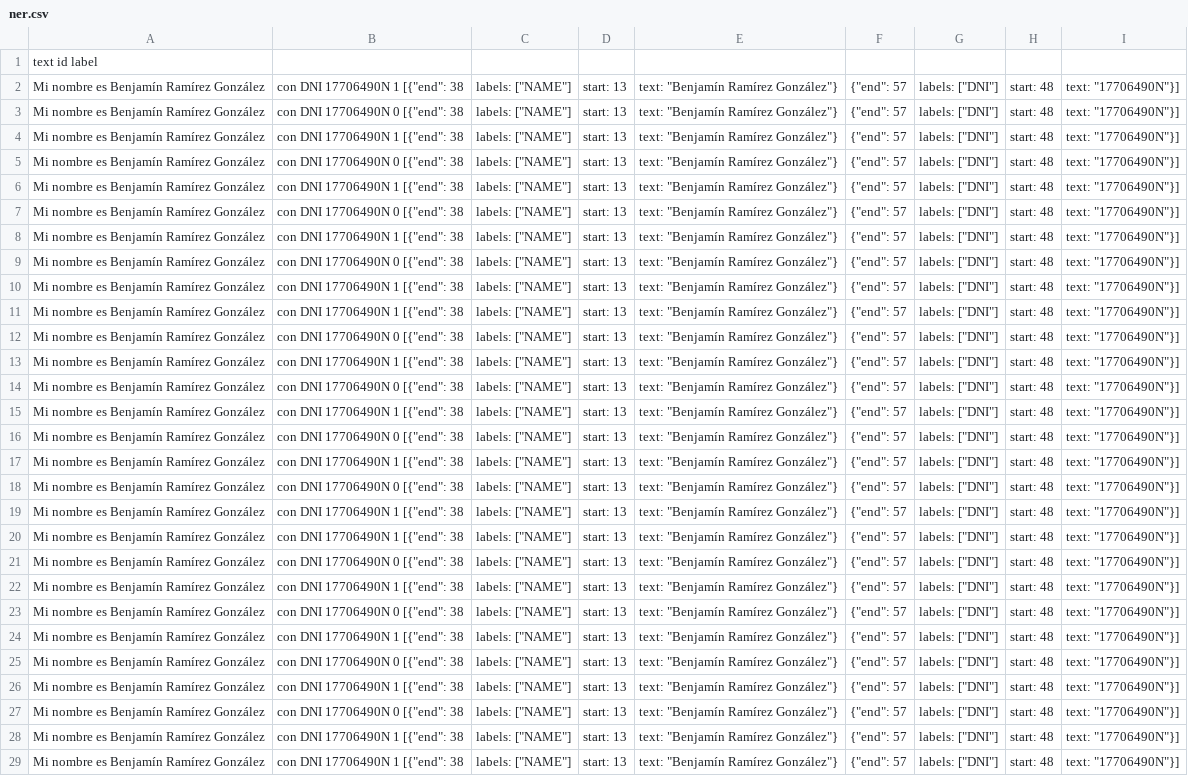
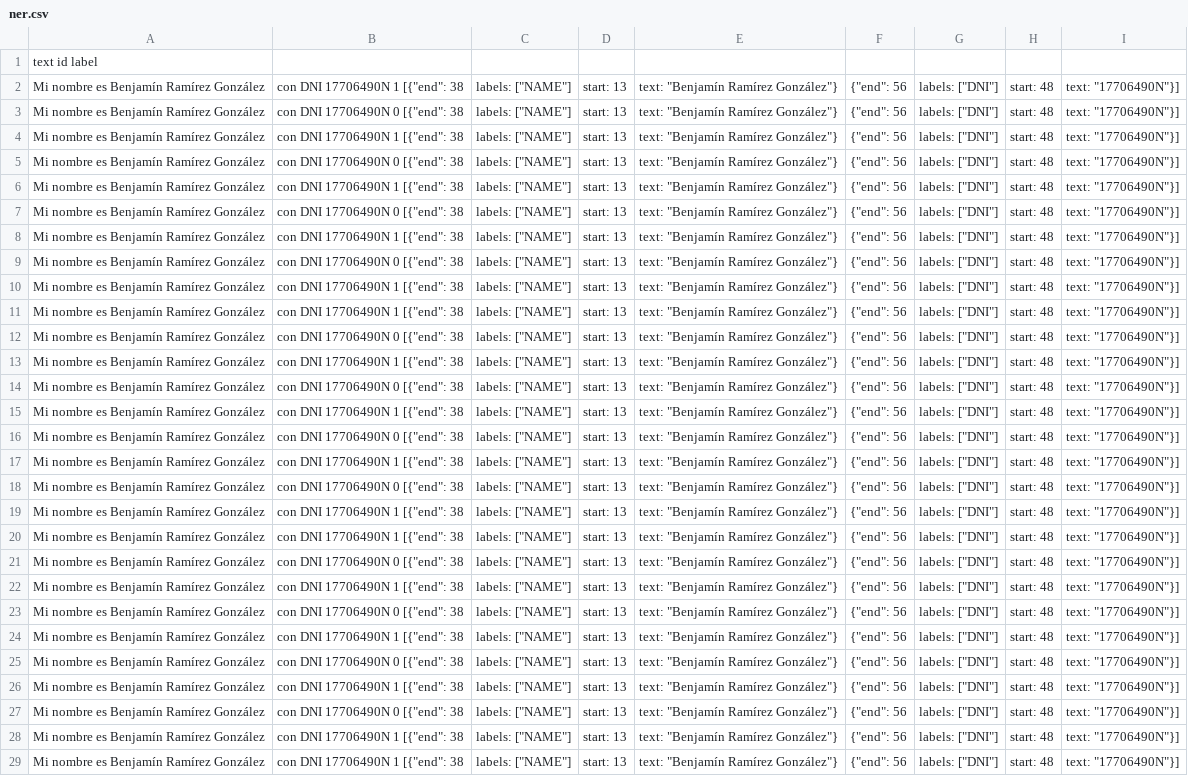
Before and after one commit to benjaminramirezg/bert_sentiment_analysis_finetuning, a CSV file: ner.csv, drawn as a sheet; only a part is shown; the diff covers the shown part only; the diff names each change by its address in the sheet, - before the commit and + after, or states it on an @@ line.

Commit message:
fix offsets

```diff
--- a/ner.csv
+++ b/ner.csv
-F2:F29: {"end": 57
+F2:F29: {"end": 56
```
Also changed, not shown: 62 edited cells elsewhere in this file.
